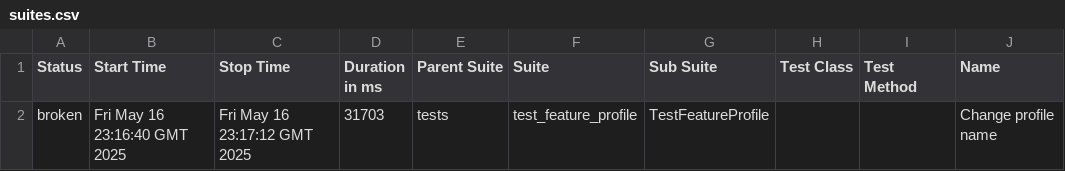
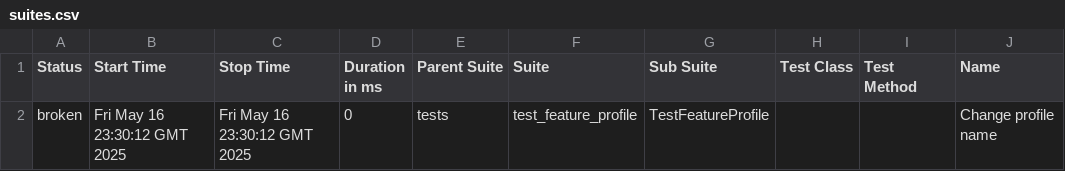
Before and after one commit to GrigoryIll/Practice-Project-Page-Object-Model, a CSV file: data/suites.csv, drawn as a sheet; only a part is shown; the diff names each change by its address in the sheet, - before the commit and + after, or states it on an @@ line.

```diff
--- a/data/suites.csv
+++ b/data/suites.csv
-B2 (Start Time): Fri May 16 23:16:40 GMT 2025
+B2 (Start Time): Fri May 16 23:30:12 GMT 2025
-C2 (Stop Time): Fri May 16 23:17:12 GMT 2025
+C2 (Stop Time): Fri May 16 23:30:12 GMT 2025
-D2 (Duration in ms): 31703
+D2 (Duration in ms): 0
```
Also changed, not shown: 16 other files.
